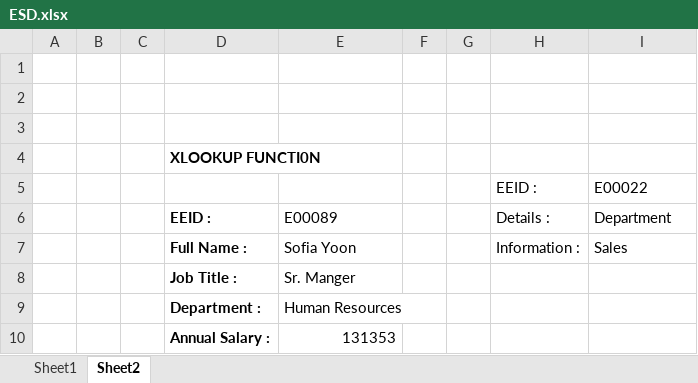
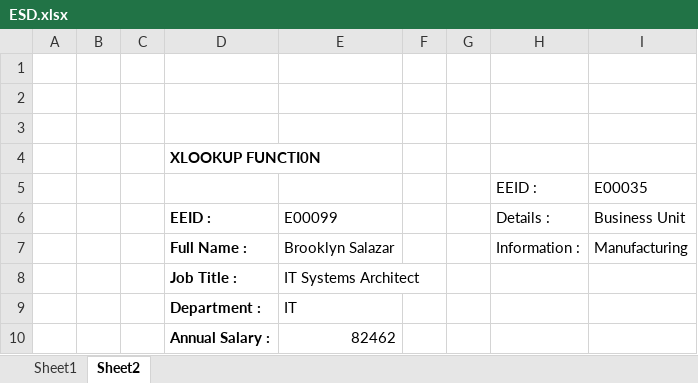
Before and after one commit to AftabQuant/Data-Analysis, an Excel workbook: Excel Mastery/ESD.xlsx, sheet Sheet2, drawn as a sheet; values as stored, in another font and other column widths than the file's, no borders; table styles not drawn; the diff names each change by its address in the sheet, - before the commit and + after, or states it on an @@ line.

```diff
--- a/Excel Mastery/ESD.xlsx (sheet Sheet2)
+++ b/Excel Mastery/ESD.xlsx (sheet Sheet2)
-I5: E00022
+I5: E00035
-E6: E00089
+E6: E00099
-I6: Department
+I6: Business Unit
-E7: Sofia Yoon
+E7: Brooklyn Salazar
-I7: Sales
+I7: Manufacturing
-E8: Sr. Manger
+E8: IT Systems Architect
-E9: Human Resources
+E9: IT
-E10: 131353
+E10: 82462
```
Also changed, not shown: Excel Mastery/Expense3.xlsx, 5 other files.
